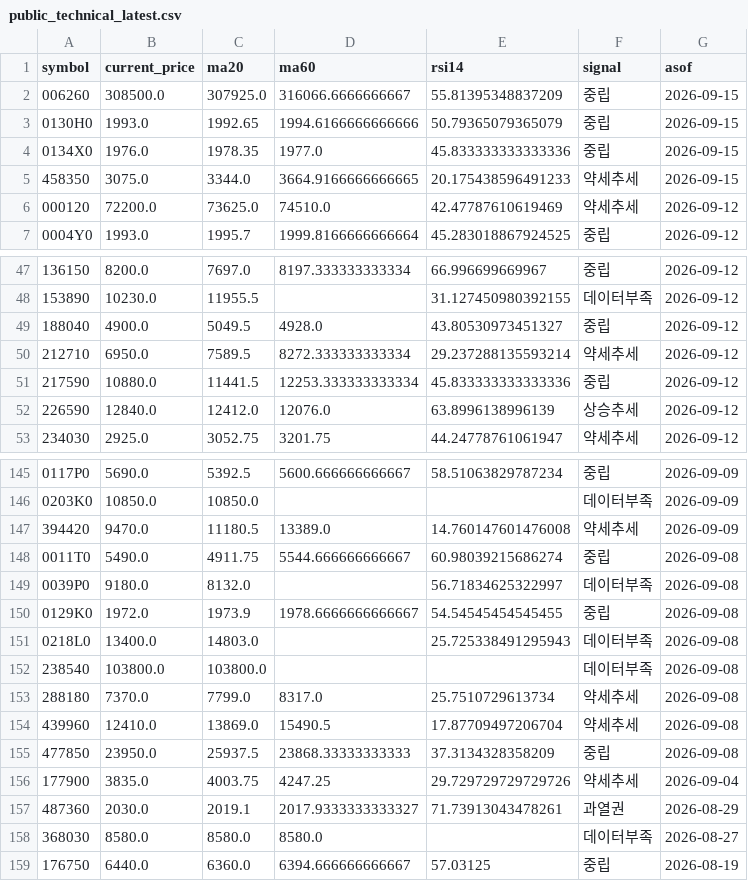
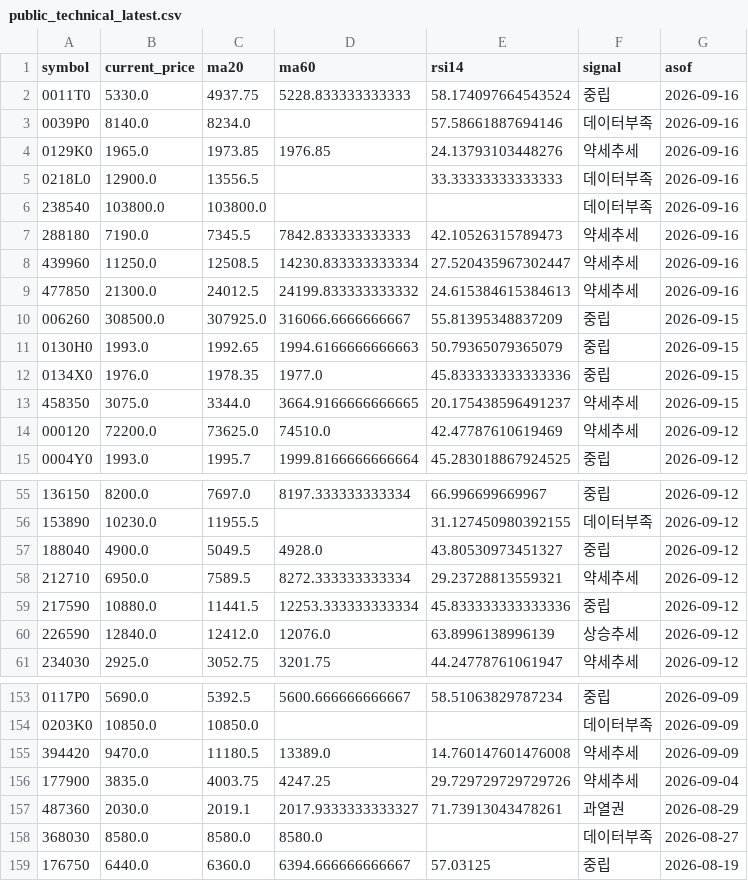
Before and after one commit to poet1004/offering_reminder, a CSV file: ipo_git/data/cache/public_technical_latest.csv, drawn as a sheet; only a part is shown, gaps mark what is left out; the diff covers the shown part only.

```diff
--- a/ipo_git/data/cache/public_technical_latest.csv
+++ b/ipo_git/data/cache/public_technical_latest.csv
@@ -1,6 +1,14 @@
 symbol,current_price,ma20,ma60,rsi14,signal,asof
+0011T0,5330.0,4937.75,5228.833333333333,58.174097664543524,중립,2026-09-16
+0039P0,8140.0,8234.0,,57.58661887694146,데이터부족,2026-09-16
+0129K0,1965.0,1973.85,1976.85,24.13793103448276,약세추세,2026-09-16
+0218L0,12900.0,13556.5,,33.33333333333333,데이터부족,2026-09-16
+238540,103800.0,103800.0,,,데이터부족,2026-09-16
+288180,7190.0,7345.5,7842.833333333333,42.10526315789473,약세추세,2026-09-16
+439960,11250.0,12508.5,14230.833333333334,27.520435967302447,약세추세,2026-09-16
+477850,21300.0,24012.5,24199.833333333332,24.615384615384613,약세추세,2026-09-16
 006260,308500.0,307925.0,316066.6666666667,55.81395348837209,중립,2026-09-15
-0130H0,1993.0,1992.65,1994.6166666666666,50.79365079365079,중립,2026-09-15
+0130H0,1993.0,1992.65,1994.6166666666663,50.79365079365079,중립,2026-09-15
 0134X0,1976.0,1978.35,1977.0,45.833333333333336,중립,2026-09-15
-458350,3075.0,3344.0,3664.9166666666665,20.175438596491233,약세추세,2026-09-15
+458350,3075.0,3344.0,3664.9166666666665,20.175438596491237,약세추세,2026-09-15
 000120,72200.0,73625.0,74510.0,42.47787610619469,약세추세,2026-09-12
@@ -49,3 +57,3 @@ symbol,current_price,ma20,ma60,rsi14,signal,asof
 188040,4900.0,5049.5,4928.0,43.80530973451327,중립,2026-09-12
-212710,6950.0,7589.5,8272.333333333334,29.237288135593214,약세추세,2026-09-12
+212710,6950.0,7589.5,8272.333333333334,29.23728813559321,약세추세,2026-09-12
 217590,10880.0,11441.5,12253.333333333334,45.833333333333336,중립,2026-09-12
@@ -147,10 +155,2 @@ symbol,current_price,ma20,ma60,rsi14,signal,asof
 394420,9470.0,11180.5,13389.0,14.760147601476008,약세추세,2026-09-09
-0011T0,5490.0,4911.75,5544.666666666667,60.98039215686274,중립,2026-09-08
-0039P0,9180.0,8132.0,,56.71834625322997,데이터부족,2026-09-08
-0129K0,1972.0,1973.9,1978.6666666666667,54.54545454545455,중립,2026-09-08
-0218L0,13400.0,14803.0,,25.725338491295943,데이터부족,2026-09-08
-238540,103800.0,103800.0,,,데이터부족,2026-09-08
-288180,7370.0,7799.0,8317.0,25.7510729613734,약세추세,2026-09-08
-439960,12410.0,13869.0,15490.5,17.87709497206704,약세추세,2026-09-08
-477850,23950.0,25937.5,23868.33333333333,37.3134328358209,중립,2026-09-08
 177900,3835.0,4003.75,4247.25,29.729729729729726,약세추세,2026-09-04
```
Also changed, not shown: 5 edited cells elsewhere in this file, ipo_git/data/cache/ir_38_live.csv, ipo_git/data/cache/schedule_38_demand_live.csv, 34 other files.
